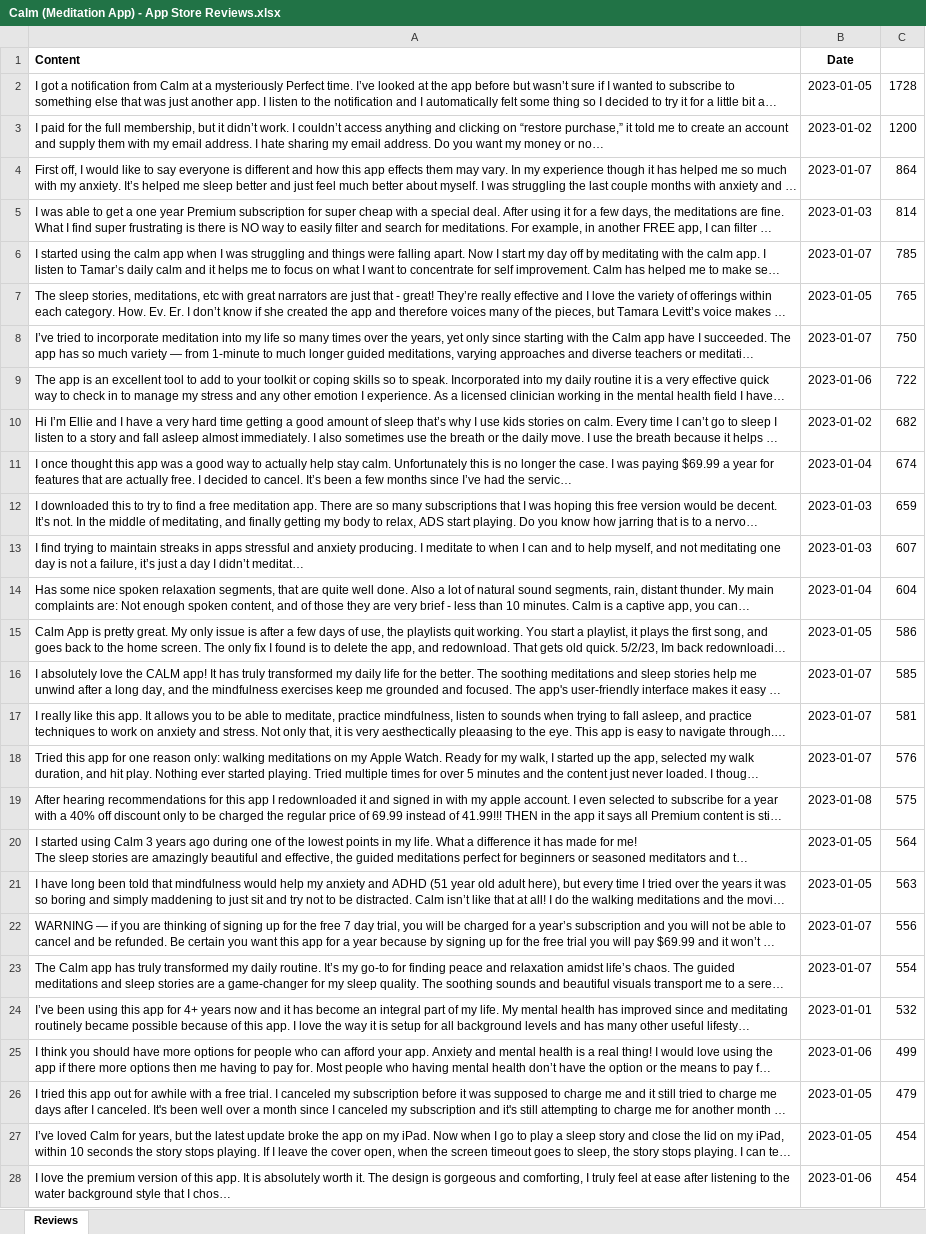
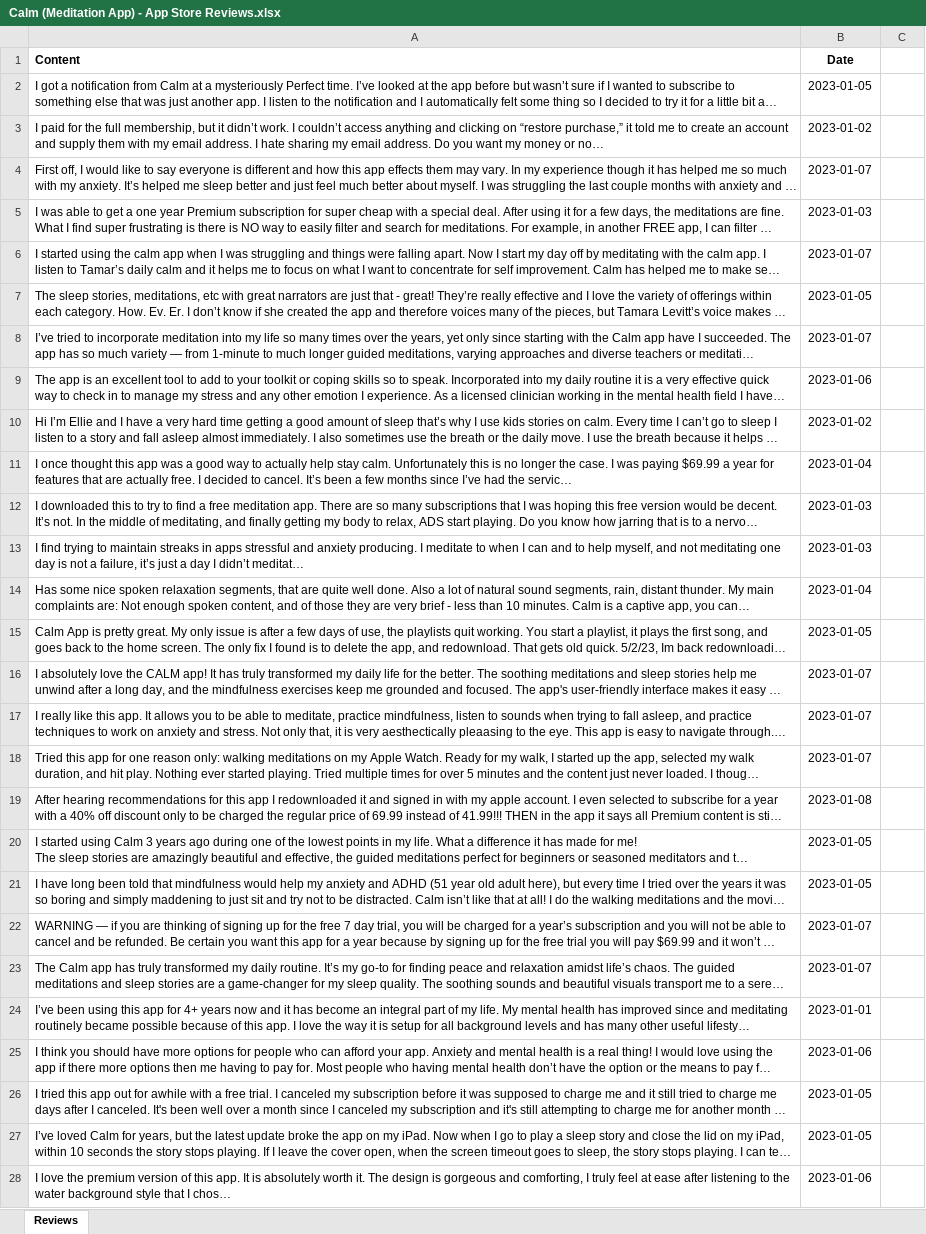
Before and after one commit to irinasokolova-kimola/nlp-datasets, an Excel workbook: app-store-reviews/Calm (Meditation App) - App Store Reviews.xlsx, sheet Reviews, drawn as a sheet; only a part is shown; long unchanged cells end in …; values as stored, in another font and other column widths than the file's, no borders; the diff covers the shown part only; the diff names each change by its address in the sheet, - before the commit and + after, or states it on an @@ line.

```diff
--- a/app-store-reviews/Calm (Meditation App) - App Store Reviews.xlsx (sheet Reviews)
+++ b/app-store-reviews/Calm (Meditation App) - App Store Reviews.xlsx (sheet Reviews)
-C2: 1728
+C2: (empty)
-C3: 1200
+C3: (empty)
-C4: 864
+C4: (empty)
-C5: 814
+C5: (empty)
-C6: 785
+C6: (empty)
-C7: 765
+C7: (empty)
-C8: 750
+C8: (empty)
-C9: 722
+C9: (empty)
-C10: 682
+C10: (empty)
-C11: 674
+C11: (empty)
-C12: 659
+C12: (empty)
-C13: 607
+C13: (empty)
-C14: 604
+C14: (empty)
-C15: 586
+C15: (empty)
-C16: 585
+C16: (empty)
-C17: 581
+C17: (empty)
-C18: 576
+C18: (empty)
-C19: 575
+C19: (empty)
-C20: 564
+C20: (empty)
-C21: 563
+C21: (empty)
-C22: 556
+C22: (empty)
-C23: 554
+C23: (empty)
-C24: 532
+C24: (empty)
-C25: 499
+C25: (empty)
-C26: 479
+C26: (empty)
-C27:C28: 454
+C27:C28: (empty)
```
Also changed, not shown: 72 edited cells elsewhere in this sheet, amazon-product-reviews/Apple Magic Mouse (Technology) - Amazon Product Reviews.xlsx, amazon-product-reviews/Huggies (Baby Wipes) - Amazon Product Reviews.xlsx, 35 other files.
